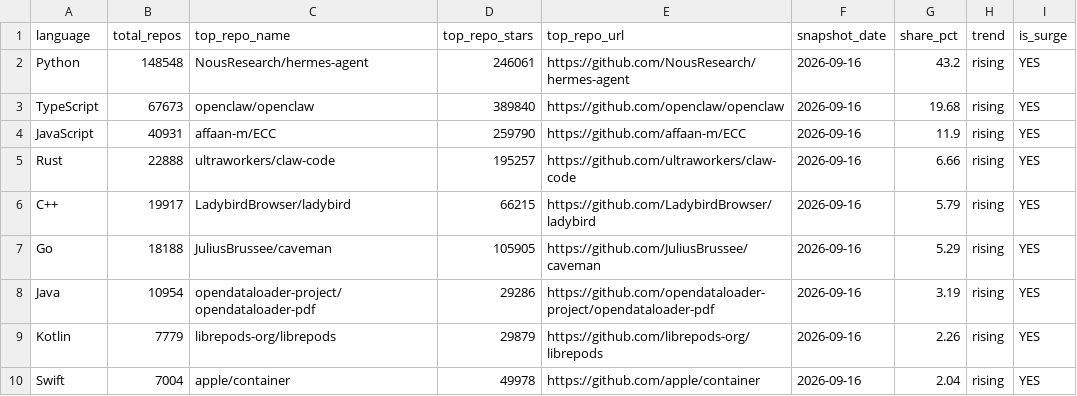
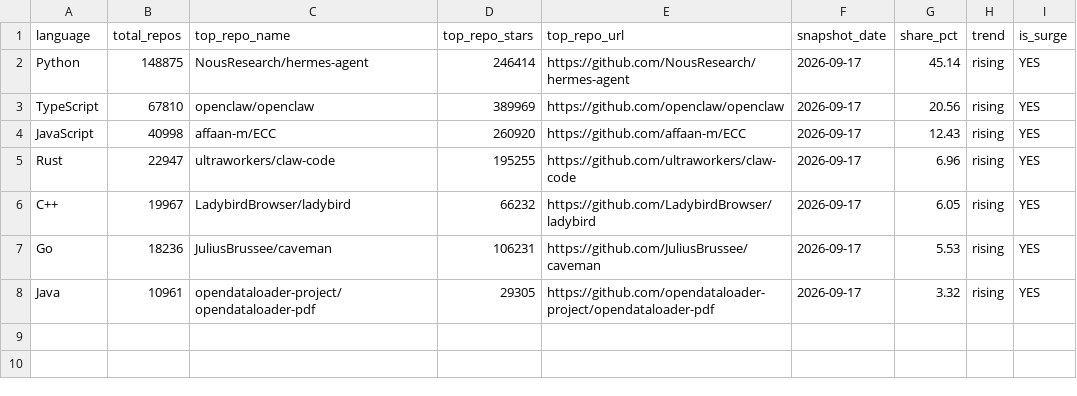
Before and after one commit to GhalaAlsulami/github-trends-observatory, a CSV file: data/analysis.csv, drawn as a sheet.

```diff
--- a/data/analysis.csv
+++ b/data/analysis.csv
@@ -1,10 +1,8 @@
 language,total_repos,top_repo_name,top_repo_stars,top_repo_url,snapshot_date,share_pct,trend,is_surge
-Python,148548,NousResearch/hermes-agent,246061,https://github.com/NousResearch/hermes-agent,2026-09-16,43.2,rising,YES
-TypeScript,67673,openclaw/openclaw,389840,https://github.com/openclaw/openclaw,2026-09-16,19.68,rising,YES
-JavaScript,40931,affaan-m/ECC,259790,https://github.com/affaan-m/ECC,2026-09-16,11.9,rising,YES
-Rust,22888,ultraworkers/claw-code,195257,https://github.com/ultraworkers/claw-code,2026-09-16,6.66,rising,YES
-C++,19917,LadybirdBrowser/ladybird,66215,https://github.com/LadybirdBrowser/ladybird,2026-09-16,5.79,rising,YES
-Go,18188,JuliusBrussee/caveman,105905,https://github.com/JuliusBrussee/caveman,2026-09-16,5.29,rising,YES
-Java,10954,opendataloader-project/opendataloader-pdf,29286,https://github.com/opendataloader-project/opendataloader-pdf,2026-09-16,3.19,rising,YES
-Kotlin,7779,librepods-org/librepods,29879,https://github.com/librepods-org/librepods,2026-09-16,2.26,rising,YES
-Swift,7004,apple/container,49978,https://github.com/apple/container,2026-09-16,2.04,rising,YES
+Python,148875,NousResearch/hermes-agent,246414,https://github.com/NousResearch/hermes-agent,2026-09-17,45.14,rising,YES
+TypeScript,67810,openclaw/openclaw,389969,https://github.com/openclaw/openclaw,2026-09-17,20.56,rising,YES
+JavaScript,40998,affaan-m/ECC,260920,https://github.com/affaan-m/ECC,2026-09-17,12.43,rising,YES
+Rust,22947,ultraworkers/claw-code,195255,https://github.com/ultraworkers/claw-code,2026-09-17,6.96,rising,YES
+C++,19967,LadybirdBrowser/ladybird,66232,https://github.com/LadybirdBrowser/ladybird,2026-09-17,6.05,rising,YES
+Go,18236,JuliusBrussee/caveman,106231,https://github.com/JuliusBrussee/caveman,2026-09-17,5.53,rising,YES
+Java,10961,opendataloader-project/opendataloader-pdf,29305,https://github.com/opendataloader-project/opendataloader-pdf,2026-09-17,3.32,rising,YES
```
Also changed, not shown: data/snapshots.csv.
